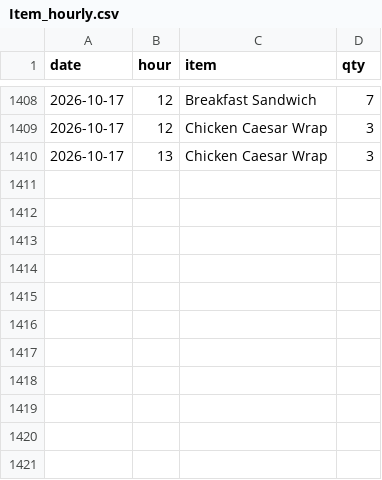
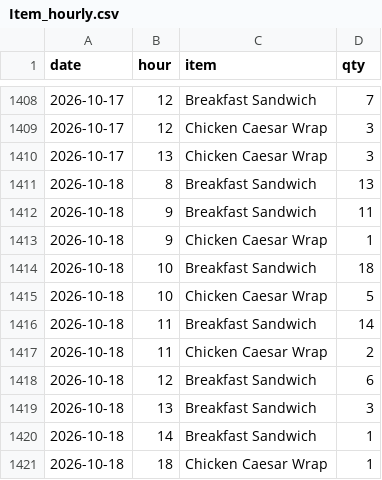
Before and after one commit to einsteinpark/knottedschedulingmodel, a CSV file: data/Item_hourly.csv, drawn as a sheet; only a part is shown, gaps mark what is left out.

```diff
--- a/data/Item_hourly.csv
+++ b/data/Item_hourly.csv
@@ -1410 +1410,12 @@ date,hour,item,qty
 2026-10-17,13,Chicken Caesar Wrap,3
+2026-10-18,8,Breakfast Sandwich,13
+2026-10-18,9,Breakfast Sandwich,11
+2026-10-18,9,Chicken Caesar Wrap,1
+2026-10-18,10,Breakfast Sandwich,18
+2026-10-18,10,Chicken Caesar Wrap,5
+2026-10-18,11,Breakfast Sandwich,14
+2026-10-18,11,Chicken Caesar Wrap,2
+2026-10-18,12,Breakfast Sandwich,6
+2026-10-18,13,Breakfast Sandwich,3
+2026-10-18,14,Breakfast Sandwich,1
+2026-10-18,18,Chicken Caesar Wrap,1
```
Also changed, not shown: data/Sales_by_day.csv, 6 other files.
